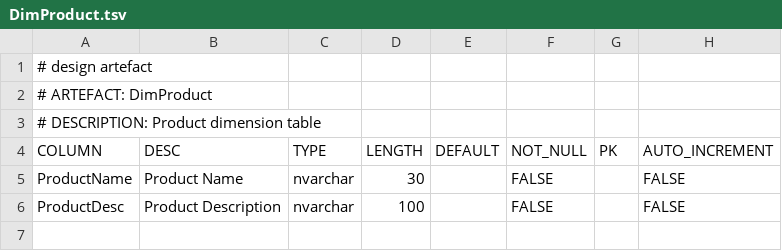
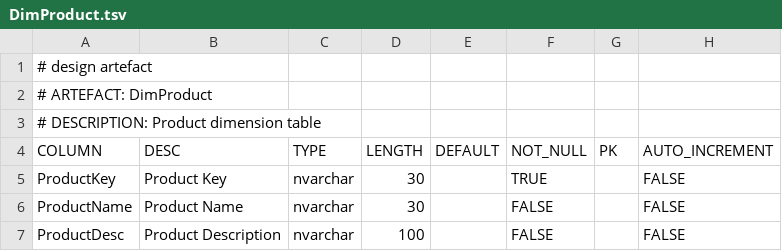
Before and after one commit to melvinwi/EDWCI, a TSV file: datastore/DimProduct.tsv, drawn as a sheet.

```diff
--- a/datastore/DimProduct.tsv
+++ b/datastore/DimProduct.tsv
@@ -4,2 +4,3 @@
 COLUMN	DESC	TYPE	LENGTH	DEFAULT	NOT_NULL	PK	AUTO_INCREMENT
+ProductKey	Product Key	nvarchar	30		TRUE		FALSE
 ProductName	Product Name	nvarchar	30		FALSE		FALSE
```
Also changed, not shown: datastore/DICTIONARY.tsv, datastore/DimAccount.tsv, 12 other files.
